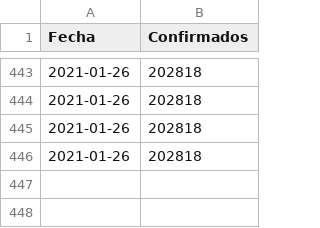
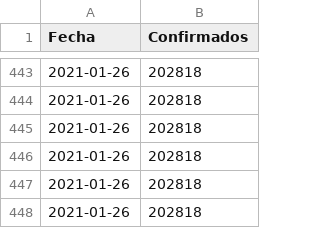
Before and after one commit to joseph78722/monitoreo-Covid-19-Bolivia, a CSV file: data/Confirmados.csv, drawn as a sheet; only a part is shown, gaps mark what is left out.

```diff
--- a/data/Confirmados.csv
+++ b/data/Confirmados.csv
@@ -446 +446,3 @@
 2021-01-26,202818
+2021-01-26,202818
+2021-01-26,202818
```
Also changed, not shown: data/Fallecidos.csv, data/Nuevos_casos.csv, 3 other files.
